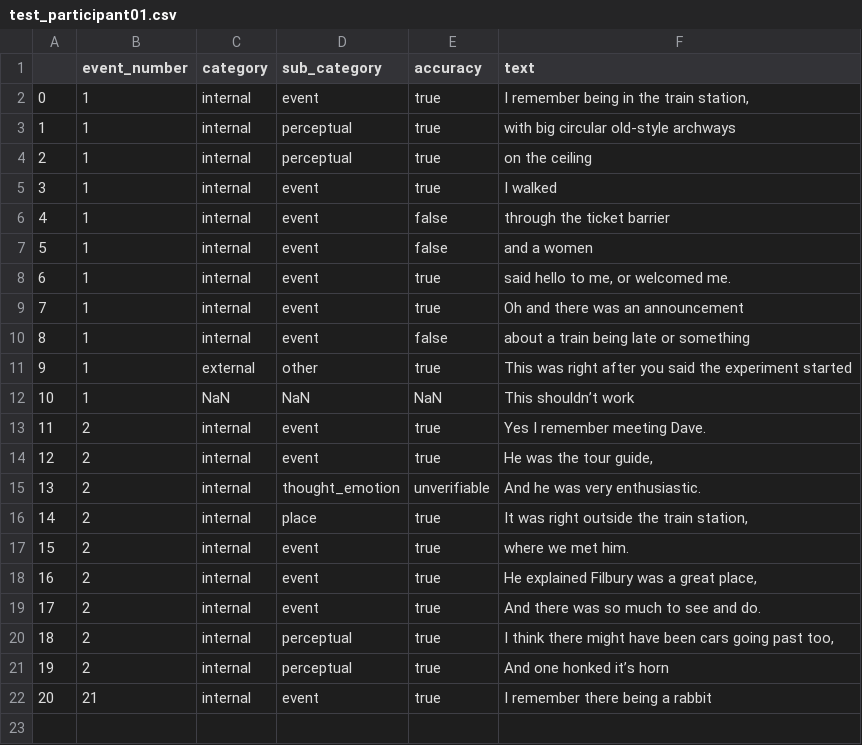
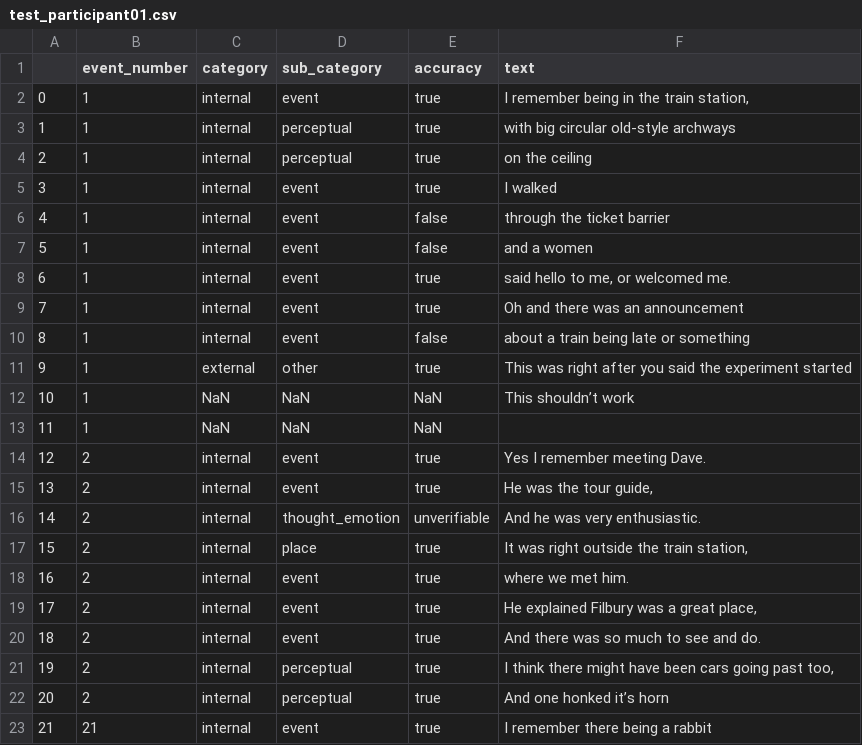
Before and after one commit to neurofractal/autoAIscore, a CSV file: test_filbury/test_participant01.csv, drawn as a sheet; addresses are those after the commit; the diff names each change by its address in the sheet, - before the commit and + after, or states it on an @@ line.

```diff
--- a/test_filbury/test_participant01.csv
+++ b/test_filbury/test_participant01.csv
+row 13: 11 | 1 | NaN | NaN | NaN
@@ column A renumbered from row 14 down @@
```
Also changed, not shown: 3 other files.
